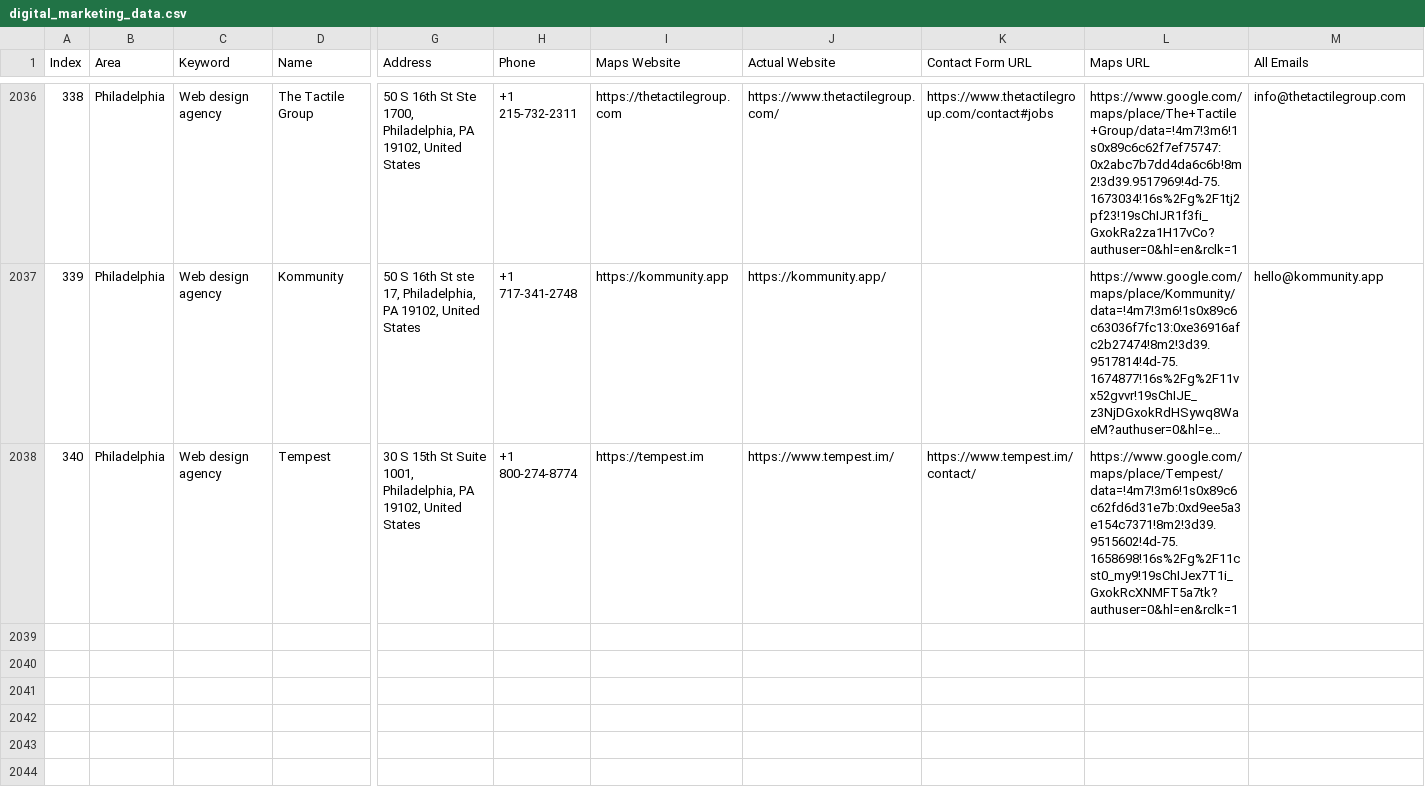
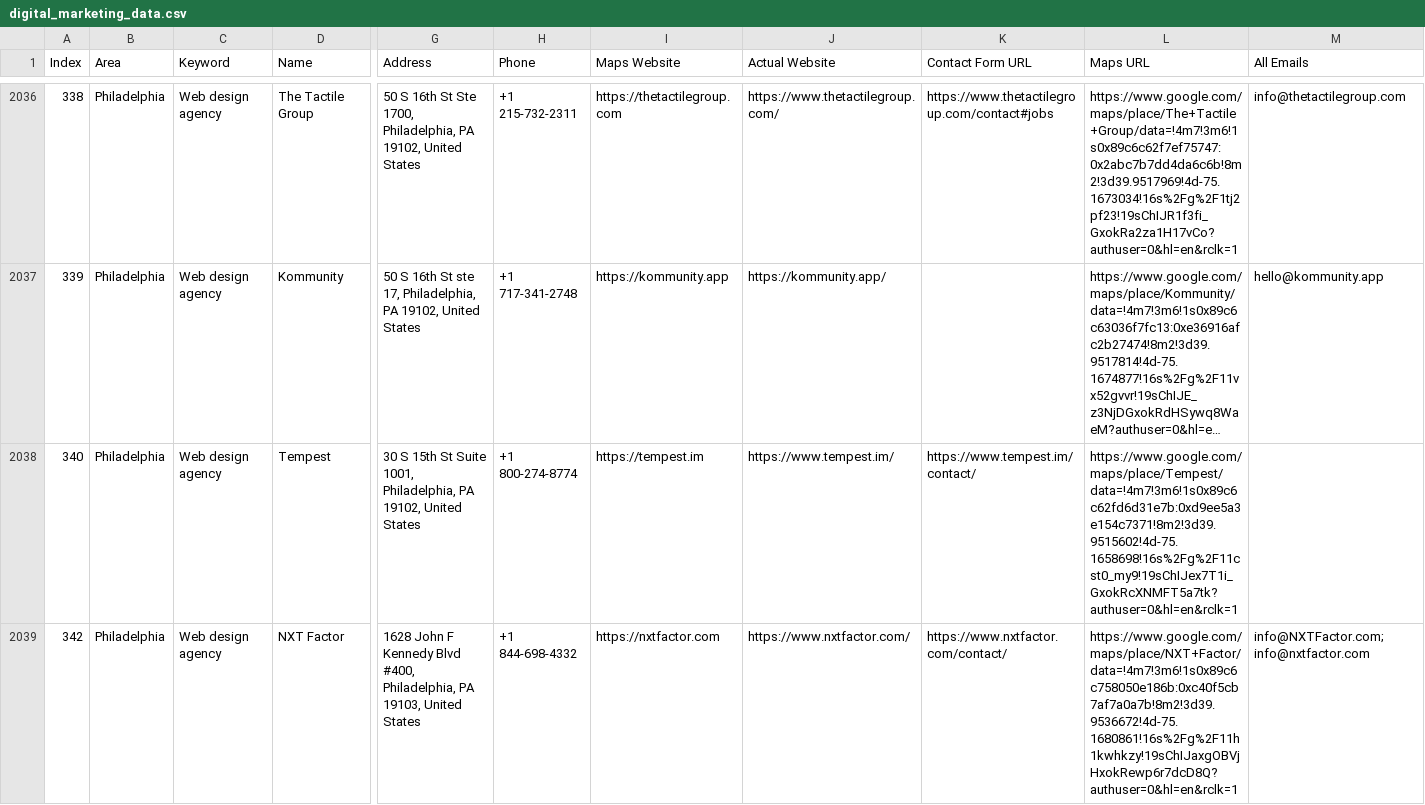
Before and after one commit to farhan281/cf-filler-with-captch-solver, a CSV file: digital_marketing_data.csv, drawn as a sheet; only a part is shown, gaps mark what is left out; long unchanged cells end in …; rows hold the shown columns only; the diff names each change by its address in the sheet, - before the commit and + after, or states it on an @@ line.

```diff
--- a/digital_marketing_data.csv
+++ b/digital_marketing_data.csv
+row 2039: 342 | Philadelphia | Web design agency | NXT Factor | 1628 John F Kennedy Blvd #400, Philadelphia, PA 19103, United States | +1 844-698-4332 | https://nxtfactor.com | https://www.nxtfactor.com/ | https://www.nxtfactor.com/contact/ | https://www.google.com/maps/place/NXT+Factor/data=!4m7!3m6!1s0x89c6c758050e186b:0xc40f5cb7af7a0a7b!8m2!3d39.9536672!4d-75.1680861!16s%2Fg%2F11h1kwhkzy!19sChIJaxgOBVjHxokRewp6r7dcD8Q?authuser=0&hl=en&rclk=1 | info@NXTFactor.com; info@nxtfactor.com
```
Also changed, not shown: 2 other files.
